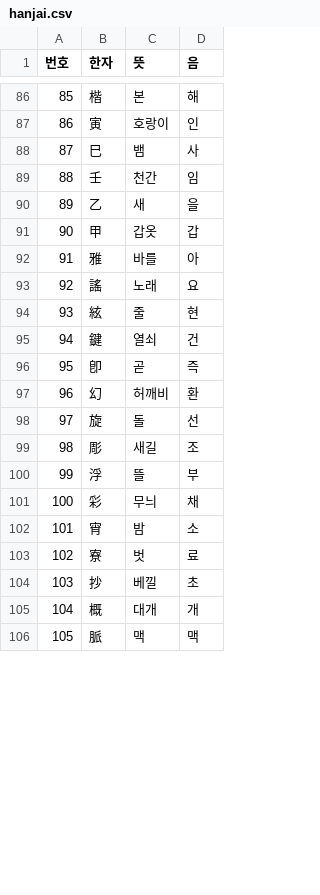
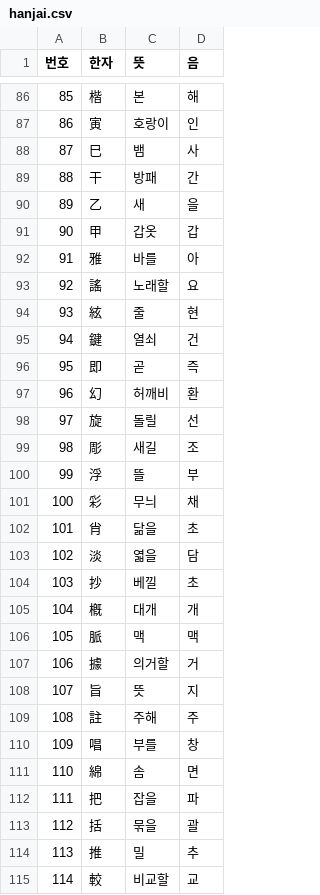
Before and after one commit to mimichocho-lab/HanjaClaude, a CSV file: public/data/hanjai.csv, drawn as a sheet; only a part is shown, gaps mark what is left out; removed rows and columns are numbered as before the commit, all else as after; the diff covers the shown part only; the diff names each change by its address in the sheet, - before the commit and + after, or states it on an @@ line.

```diff
--- a/public/data/hanjai.csv
+++ b/public/data/hanjai.csv
-row 89: 88 | 壬 | 천간 | 임
+row 89: 88 | 干 | 방패 | 간
-C93 (뜻): 노래
+C93 (뜻): 노래할
-B96 (한자): 卽
+B96 (한자): 即
-C98 (뜻): 돌
+C98 (뜻): 돌릴
-row 102: 101 | 宵 | 밤 | 소
-row 103: 102 | 寮 | 벗 | 료
+row 102: 101 | 肖 | 닮을 | 초
+row 103: 102 | 淡 | 엷을 | 담
-B105 (한자): 概
+B105 (한자): 槪
+row 107: 106 | 據 | 의거할 | 거
+row 108: 107 | 旨 | 뜻 | 지
+row 109: 108 | 註 | 주해 | 주
+row 110: 109 | 唱 | 부를 | 창
+row 111: 110 | 綿 | 솜 | 면
+row 112: 111 | 把 | 잡을 | 파
+row 113: 112 | 括 | 묶을 | 괄
+row 114: 113 | 推 | 밀 | 추
+row 115: 114 | 較 | 비교할 | 교
```
Also changed, not shown: 17 added rows, 6 removed rows, 17 edited cells and row numbers in column A elsewhere in this file, public/data/data.csv, public/data/hanjafi.csv, 4 other files.
